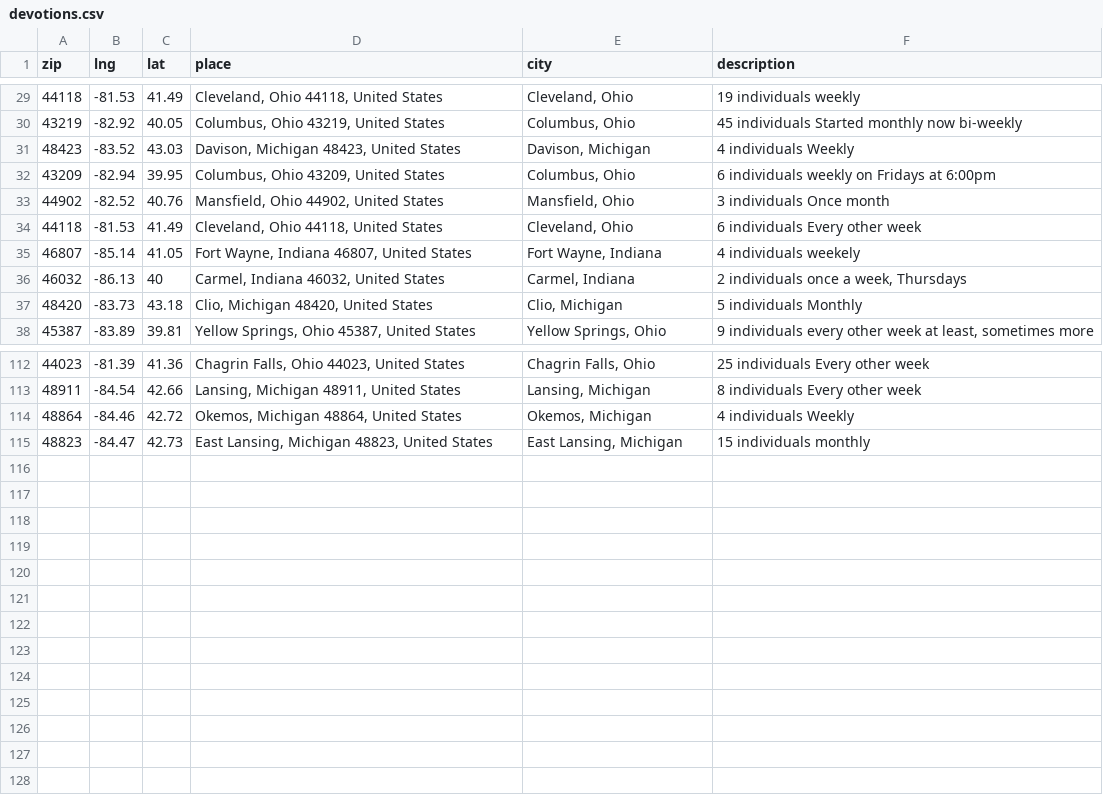
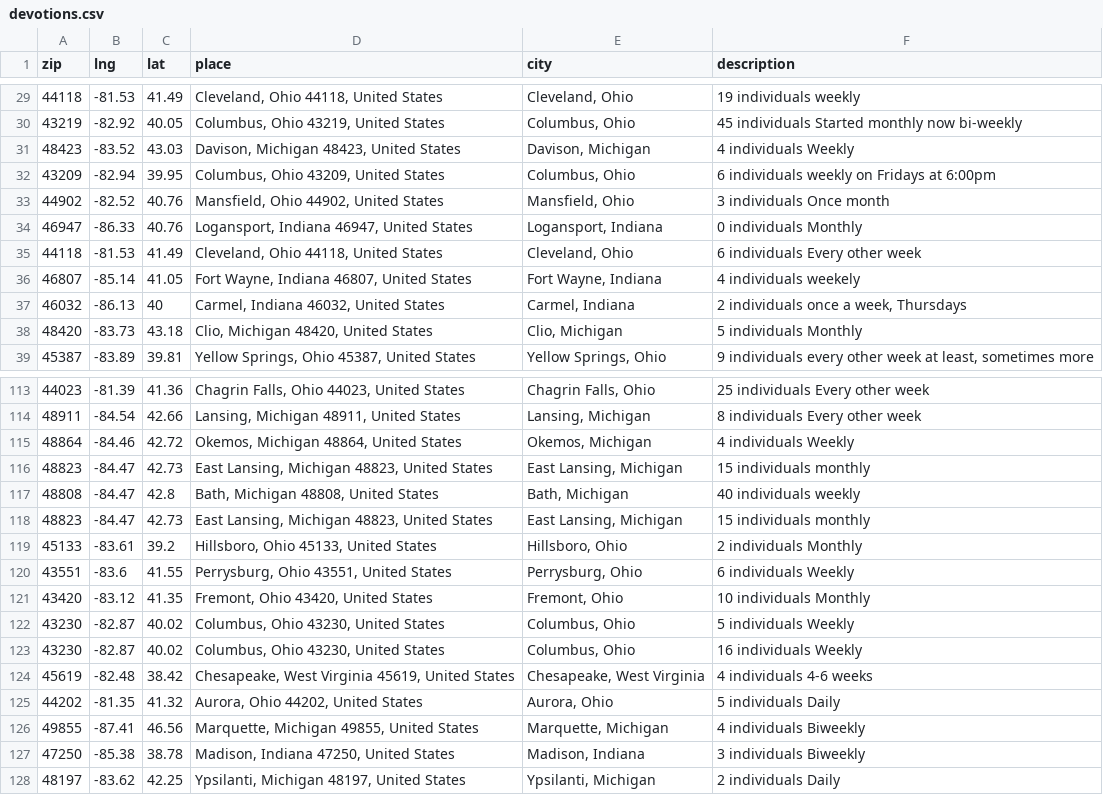
Before and after one commit to neolefty/devotions-map, a CSV file: data/spreadsheet/devotions.csv, drawn as a sheet; only a part is shown, gaps mark what is left out.

```diff
--- a/data/spreadsheet/devotions.csv
+++ b/data/spreadsheet/devotions.csv
@@ -33,2 +33,3 @@ zip,lng,lat,place,city,description
 44902,-82.52,40.76,"Mansfield, Ohio 44902, United States","Mansfield, Ohio",3 individuals Once month
+46947,-86.33,40.76,"Logansport, Indiana 46947, United States","Logansport, Indiana",0 individuals Monthly
 44118,-81.53,41.49,"Cleveland, Ohio 44118, United States","Cleveland, Ohio",6 individuals Every other week
@@ -115 +116,13 @@ zip,lng,lat,place,city,description
 48823,-84.47,42.73,"East Lansing, Michigan 48823, United States","East Lansing, Michigan",15 individuals monthly
+48808,-84.47,42.8,"Bath, Michigan 48808, United States","Bath, Michigan",40 individuals weekly
+48823,-84.47,42.73,"East Lansing, Michigan 48823, United States","East Lansing, Michigan",15 individuals monthly
+45133,-83.61,39.2,"Hillsboro, Ohio 45133, United States","Hillsboro, Ohio",2 individuals Monthly
+43551,-83.6,41.55,"Perrysburg, Ohio 43551, United States","Perrysburg, Ohio",6 individuals Weekly
+43420,-83.12,41.35,"Fremont, Ohio 43420, United States","Fremont, Ohio",10 individuals Monthly
+43230,-82.87,40.02,"Columbus, Ohio 43230, United States","Columbus, Ohio",5 individuals Weekly
+43230,-82.87,40.02,"Columbus, Ohio 43230, United States","Columbus, Ohio",16 individuals Weekly
+45619,-82.48,38.42,"Chesapeake, West Virginia 45619, United States","Chesapeake, West Virginia",4 individuals 4-6 weeks
+44202,-81.35,41.32,"Aurora, Ohio 44202, United States","Aurora, Ohio",5 individuals Daily
+49855,-87.41,46.56,"Marquette, Michigan 49855, United States","Marquette, Michigan",4 individuals Biweekly
+47250,-85.38,38.78,"Madison, Indiana 47250, United States","Madison, Indiana",3 individuals Biweekly
+48197,-83.62,42.25,"Ypsilanti, Michigan 48197, United States","Ypsilanti, Michigan",2 individuals Daily
```
Also changed, not shown: data/spreadsheet/import.csv, 1 other file.
